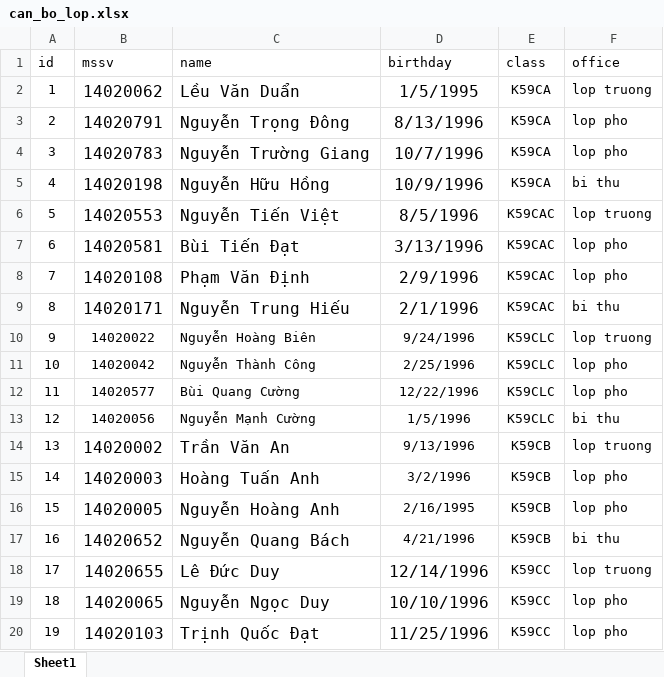
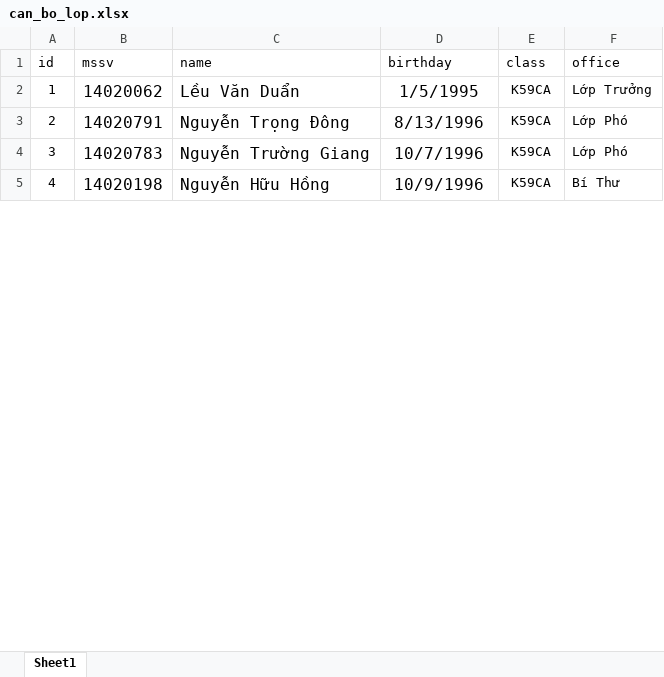
Before and after one commit to minhvuonguet/studentsManager, an Excel workbook: Design document/can_bo_lop.xlsx, sheet Sheet1, drawn as a sheet; only a part is shown; values as stored, in another font and other column widths than the file's, no borders; removed rows and columns are numbered as before the commit, all else as after; the diff covers the shown part only; the diff names each change by its address in the sheet, - before the commit and + after, or states it on an @@ line.

```diff
--- a/Design document/can_bo_lop.xlsx (sheet Sheet1)
+++ b/Design document/can_bo_lop.xlsx (sheet Sheet1)
-F2 (office): lop truong
+F2 (office): Lớp Trưởng
-F3:F4 (office): lop pho
+F3:F4 (office): Lớp Phó
-F5 (office): bi thu
+F5 (office): Bí Thư
-row 6: 5 | 14020553 | Nguyễn Tiến Việt | 8/5/1996 | K59CAC | lop truong
-row 7: 6 | 14020581 | Bùi Tiến Đạt | 3/13/1996 | K59CAC | lop pho
-row 8: 7 | 14020108 | Phạm Văn Định | 2/9/1996 | K59CAC | lop pho
-row 9: 8 | 14020171 | Nguyễn Trung Hiếu | 2/1/1996 | K59CAC | bi thu
-row 10: 9 | 14020022 | Nguyễn Hoàng Biên | 9/24/1996 | K59CLC | lop truong
-row 11: 10 | 14020042 | Nguyễn Thành Công | 2/25/1996 | K59CLC | lop pho
-row 12: 11 | 14020577 | Bùi Quang Cường | 12/22/1996 | K59CLC | lop pho
-row 13: 12 | 14020056 | Nguyễn Mạnh Cường | 1/5/1996 | K59CLC | bi thu
-row 14: 13 | 14020002 | Trần Văn An | 9/13/1996 | K59CB | lop truong
-row 15: 14 | 14020003 | Hoàng Tuấn Anh | 3/2/1996 | K59CB | lop pho
-row 16: 15 | 14020005 | Nguyễn Hoàng Anh | 2/16/1995 | K59CB | lop pho
-row 17: 16 | 14020652 | Nguyễn Quang Bách | 4/21/1996 | K59CB | bi thu
-row 18: 17 | 14020655 | Lê Đức Duy | 12/14/1996 | K59CC | lop truong
-row 19: 18 | 14020065 | Nguyễn Ngọc Duy | 10/10/1996 | K59CC | lop pho
-row 20: 19 | 14020103 | Trịnh Quốc Đạt | 11/25/1996 | K59CC | lop pho
```
Also changed, not shown: 8 added rows and 9 removed rows elsewhere in this sheet, 20 other files.
